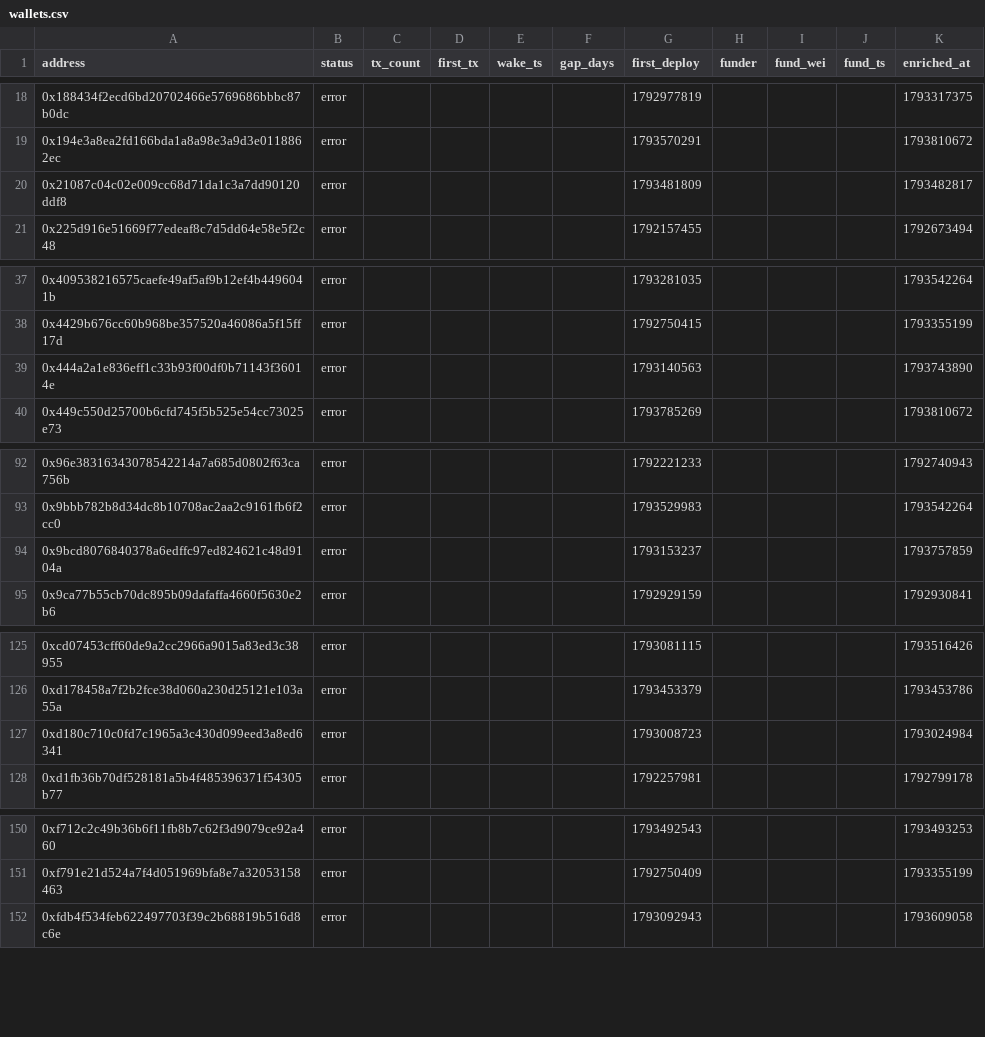
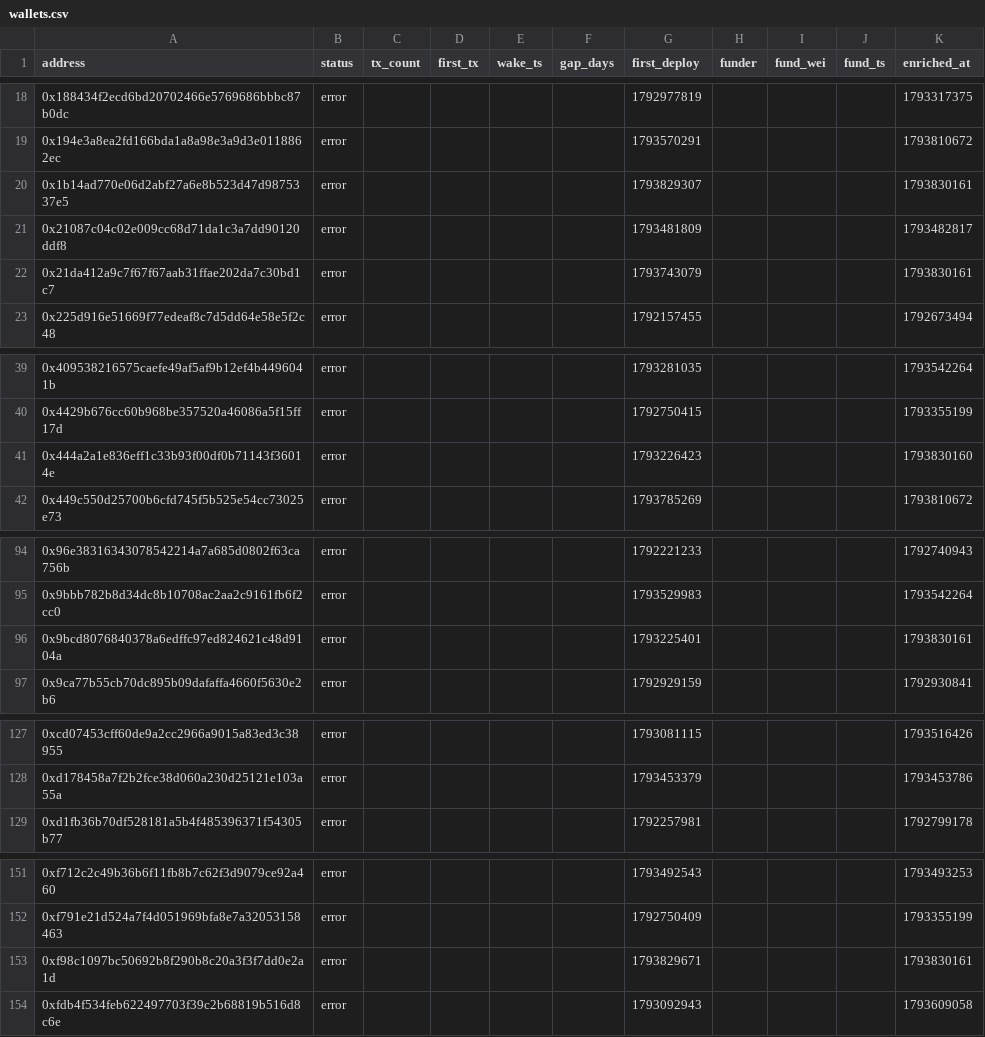
Before and after one commit to ashil13/early-hunter, a CSV file: data/wallets.csv, drawn as a sheet; only a part is shown, gaps mark what is left out.

Commit message:
update data

```diff
--- a/data/wallets.csv
+++ b/data/wallets.csv
@@ -19,3 +19,5 @@ address,status,tx_count,first_tx,wake_ts,gap_days,first_deploy,funder,fund_wei,f
 0x194e3a8ea2fd166bda1a8a98e3a9d3e0118862ec,error,,,,,1793570291,,,,1793810672
+0x1b14ad770e06d2abf27a6e8b523d47d9875337e5,error,,,,,1793829307,,,,1793830161
 0x21087c04c02e009cc68d71da1c3a7dd90120ddf8,error,,,,,1793481809,,,,1793482817
+0x21da412a9c7f67f67aab31ffae202da7c30bd1c7,error,,,,,1793743079,,,,1793830161
 0x225d916e51669f77edeaf8c7d5dd64e58e5f2c48,error,,,,,1792157455,,,,1792673494
@@ -38,3 +40,3 @@ address,status,tx_count,first_tx,wake_ts,gap_days,first_deploy,funder,fund_wei,f
 0x4429b676cc60b968be357520a46086a5f15ff17d,error,,,,,1792750415,,,,1793355199
-0x444a2a1e836eff1c33b93f00df0b71143f36014e,error,,,,,1793140563,,,,1793743890
+0x444a2a1e836eff1c33b93f00df0b71143f36014e,error,,,,,1793226423,,,,1793830160
 0x449c550d25700b6cfd745f5b525e54cc73025e73,error,,,,,1793785269,,,,1793810672
@@ -93,3 +95,3 @@ address,status,tx_count,first_tx,wake_ts,gap_days,first_deploy,funder,fund_wei,f
 0x9bbb782b8d34dc8b10708ac2aa2c9161fb6f2cc0,error,,,,,1793529983,,,,1793542264
-0x9bcd8076840378a6edffc97ed824621c48d9104a,error,,,,,1793153237,,,,1793757859
+0x9bcd8076840378a6edffc97ed824621c48d9104a,error,,,,,1793225401,,,,1793830161
 0x9ca77b55cb70dc895b09dafaffa4660f5630e2b6,error,,,,,1792929159,,,,1792930841
@@ -126,3 +128,2 @@ address,status,tx_count,first_tx,wake_ts,gap_days,first_deploy,funder,fund_wei,f
 0xd178458a7f2b2fce38d060a230d25121e103a55a,error,,,,,1793453379,,,,1793453786
-0xd180c710c0fd7c1965a3c430d099eed3a8ed6341,error,,,,,1793008723,,,,1793024984
 0xd1fb36b70df528181a5b4f485396371f54305b77,error,,,,,1792257981,,,,1792799178
@@ -151,2 +152,3 @@ address,status,tx_count,first_tx,wake_ts,gap_days,first_deploy,funder,fund_wei,f
 0xf791e21d524a7f4d051969bfa8e7a32053158463,error,,,,,1792750409,,,,1793355199
+0xf98c1097bc50692b8f290b8c20a3f3f7dd0e2a1d,error,,,,,1793829671,,,,1793830161
 0xfdb4f534feb622497703f39c2b68819b516d8c6e,error,,,,,1793092943,,,,1793609058
```
Also changed, not shown: data/candidates_seen.csv, 3 other files.
